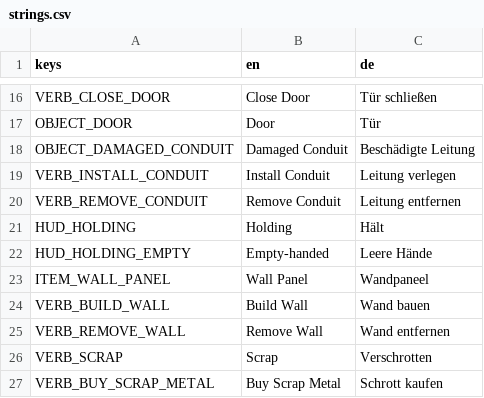
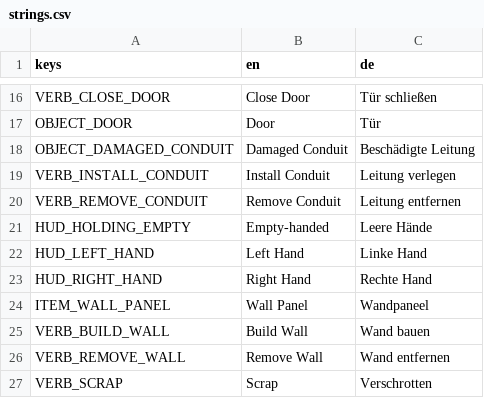
Before and after one commit to Malbios/scavengineers, a CSV file: Localization/strings.csv, drawn as a sheet; only a part is shown, gaps mark what is left out; the shorter side is filled out with more unchanged rows; removed rows and columns are numbered as before the commit, all else as after; the diff names each change by its address in the sheet, - before the commit and + after, or states it on an @@ line.

Commit message:
Two hands, as real PlayerInventory slots (Stage 2 of the inventory arc)
The single _heldItemId slot is replaced by two real PlayerInventory
slots (LeftHandSlotIndex/RightHandSlotIndex, indices 6/7) rather than
a lightweight reference like before. Has/CountOf/Add/TryRemove/
HasRoomFor already iterate slots generically by index, so they
automatically include hand contents in every capacity/count
calculation with no special-casing, and depletion is handled for
free (TryRemove already nulls a slot out at 0, so the old "is the
held item still available" HUD polling is gone, not replaced).

EquipFromBody moves an item from the first body slot that has it into
a hand, and reuses MoveSlot's existing swap behavior to make "replace
whichever hand was filled most recently" trivial - no separate
unequip step. UnequipToBody handles the explicit toggle-off case,
returning leftover to the hand if the body has no room (nothing
vanishes).

Because hands are just more array slots, InventorySlotUI needed zero
changes - two more instances (SlotIndex 6/7) in a new Hands row get
full drag-and-drop for free, reusing the same Background/Icon/Count
structure and mouse_filter fix the six body slots already use.

IsAffordable now checks either hand. HUD gains LeftHandLabel/
RightHandLabel replacing the single HeldItemLabel. Hand-equip state
still is not round-tripped through PlayerSaveData, matching
_heldItemId's own prior behavior - not a new gap.

```diff
--- a/Localization/strings.csv
+++ b/Localization/strings.csv
-row 21: HUD_HOLDING | Holding | Hält
+row 22: HUD_LEFT_HAND | Left Hand | Linke Hand
+row 23: HUD_RIGHT_HAND | Right Hand | Rechte Hand
```
Also changed, not shown: 8 other files.
